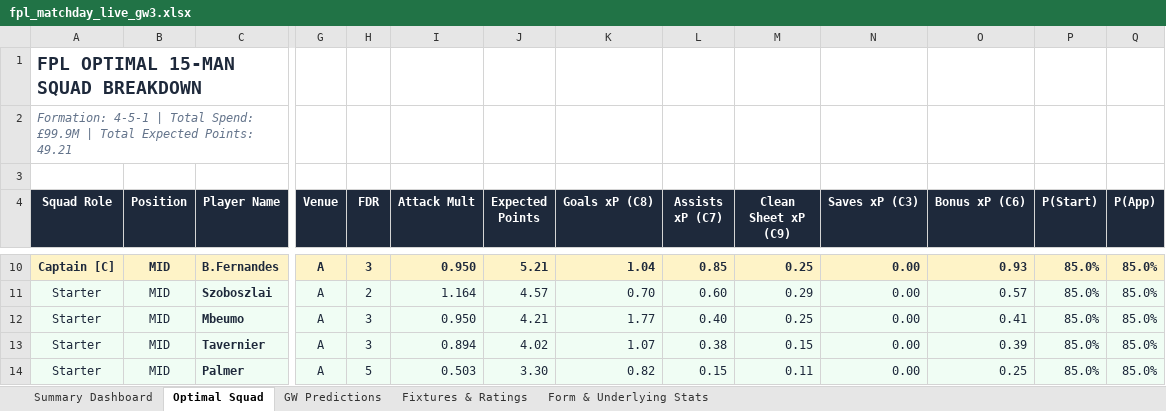
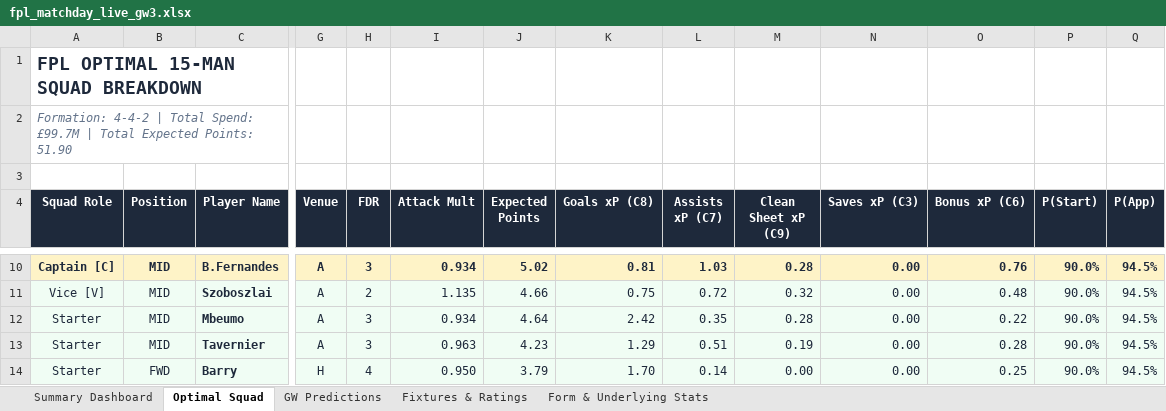
Before and after one commit to Arabinda07/Fantasy-Premier-League, an Excel workbook: data/2026-27/fpl_matchday_live_gw3.xlsx, sheet Optimal Squad, drawn as a sheet; only a part is shown, gaps mark what is left out; values as stored, in another font and other column widths than the file's, no borders; removed rows and columns are numbered as before the commit, all else as after; rows hold the shown columns only; the diff covers the shown part only; the diff names each change by its address in the sheet, - before the commit and + after, or states it on an @@ line.

```diff
--- a/data/2026-27/fpl_matchday_live_gw3.xlsx (sheet Optimal Squad)
+++ b/data/2026-27/fpl_matchday_live_gw3.xlsx (sheet Optimal Squad)
-A2 (Squad Role): Formation: 4-5-1 | Total Spend: £99.9M | Total Expected Points: 49.21
+A2 (Squad Role): Formation: 4-4-2 | Total Spend: £99.7M | Total Expected Points: 51.90
-I10 (Attack Mult): 0.950
+I10 (Attack Mult): 0.934
-J10 (Expected Points): 5.21
+J10 (Expected Points): 5.02
-K10 (Goals xP (C8)): 1.04
+K10 (Goals xP (C8)): 0.81
-L10 (Assists xP (C7)): 0.85
+L10 (Assists xP (C7)): 1.03
-M10 (Clean Sheet xP (C9)): 0.25
+M10 (Clean Sheet xP (C9)): 0.28
-O10 (Bonus xP (C6)): 0.93
+O10 (Bonus xP (C6)): 0.76
-P10:P13 (P(Start)): 85.0%
+P10:P13 (P(Start)): 90.0%
-Q10:Q13 (P(App)): 85.0%
+Q10:Q13 (P(App)): 94.5%
-A11 (Squad Role): Starter
+A11 (Squad Role): Vice [V]
-I11 (Attack Mult): 1.164
+I11 (Attack Mult): 1.135
-J11 (Expected Points): 4.57
+J11 (Expected Points): 4.66
-K11 (Goals xP (C8)): 0.70
+K11 (Goals xP (C8)): 0.75
-L11 (Assists xP (C7)): 0.60
+L11 (Assists xP (C7)): 0.72
-M11 (Clean Sheet xP (C9)): 0.29
+M11 (Clean Sheet xP (C9)): 0.32
-O11 (Bonus xP (C6)): 0.57
+O11 (Bonus xP (C6)): 0.48
-I12 (Attack Mult): 0.950
+I12 (Attack Mult): 0.934
-J12 (Expected Points): 4.21
+J12 (Expected Points): 4.64
-K12 (Goals xP (C8)): 1.77
+K12 (Goals xP (C8)): 2.42
-L12 (Assists xP (C7)): 0.40
+L12 (Assists xP (C7)): 0.35
-M12 (Clean Sheet xP (C9)): 0.25
+M12 (Clean Sheet xP (C9)): 0.28
-O12 (Bonus xP (C6)): 0.41
+O12 (Bonus xP (C6)): 0.22
-I13 (Attack Mult): 0.894
+I13 (Attack Mult): 0.963
-J13 (Expected Points): 4.02
+J13 (Expected Points): 4.23
-K13 (Goals xP (C8)): 1.07
+K13 (Goals xP (C8)): 1.29
-L13 (Assists xP (C7)): 0.38
+L13 (Assists xP (C7)): 0.51
-M13 (Clean Sheet xP (C9)): 0.15
+M13 (Clean Sheet xP (C9)): 0.19
-O13 (Bonus xP (C6)): 0.39
+O13 (Bonus xP (C6)): 0.28
-row 14: Starter | MID | Palmer | A | 5 | 0.503 | 3.30 | 0.82 | 0.15 | 0.11 | 0.00 | 0.25 | 85.0% | 85.0%
+row 14: Starter | FWD | Barry | H | 4 | 0.950 | 3.79 | 1.70 | 0.14 | 0.00 | 0.00 | 0.25 | 90.0% | 94.5%
```
Also changed, not shown: 3 added rows, 3 removed rows and 50 edited cells elsewhere in this sheet, sheet GW Predictions, sheet Form & Underlying Stats, sheet Summary Dashboard, 16 other files.
